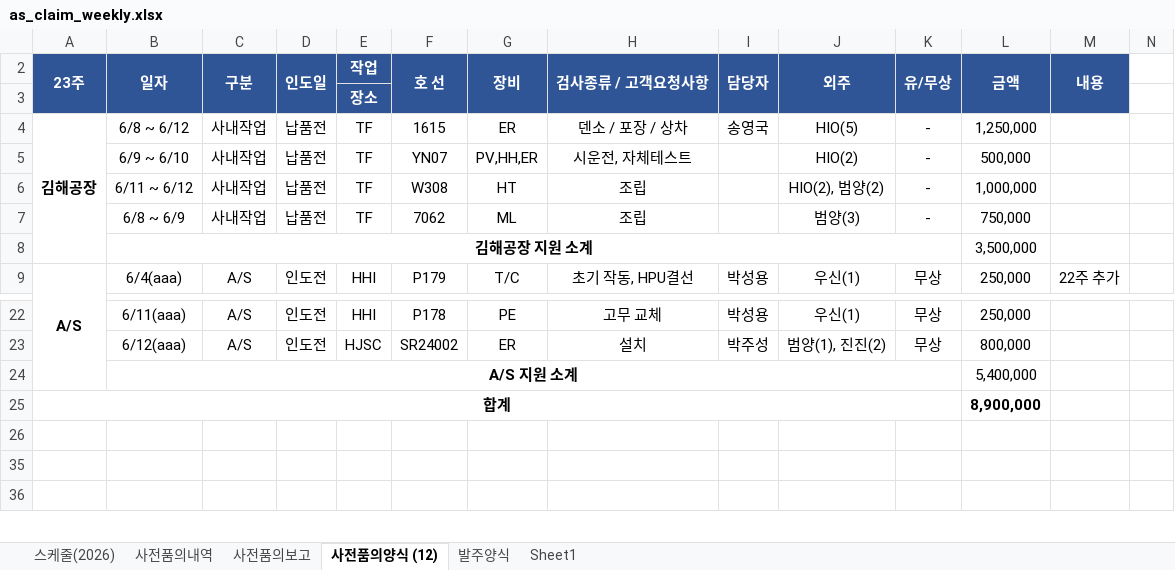
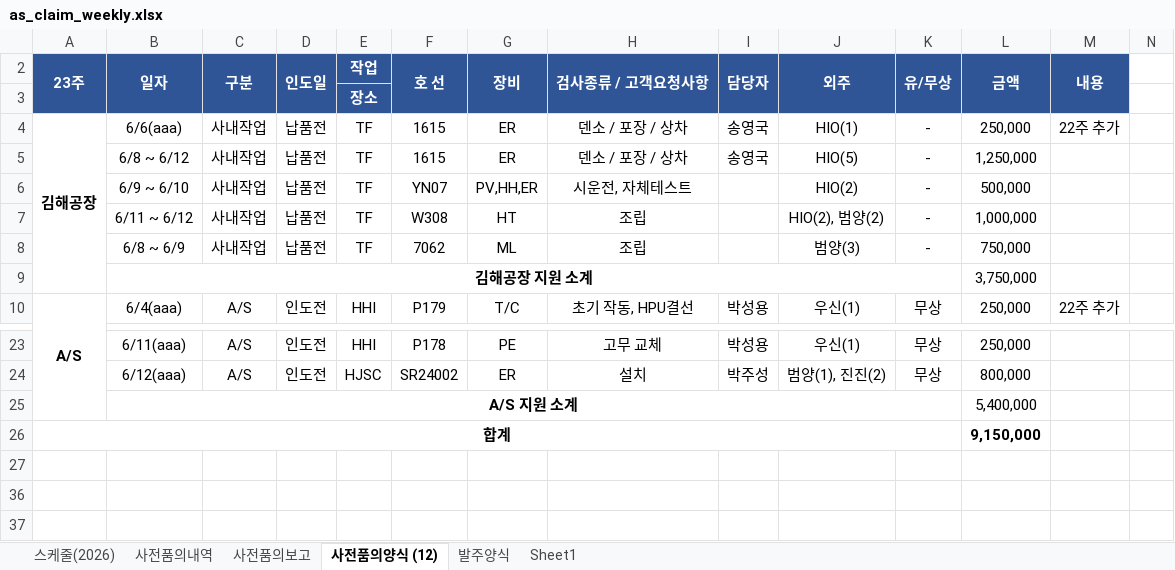
Before and after one commit to andaiga-create/weekly-schedule, an Excel workbook: as_claim_weekly.xlsx, sheet 사전품의양식 (12), drawn as a sheet; only a part is shown, gaps mark what is left out; values as stored, in another font and other column widths than the file's, no borders; addresses are those after the commit; rows hold the shown columns only; the diff names each change by its address in the sheet, - before the commit and + after, or states it on an @@ line.

Commit message:
Auto update: 2026-06-05(금) 18:00:03.12

```diff
--- a/as_claim_weekly.xlsx (sheet 사전품의양식 (12))
+++ b/as_claim_weekly.xlsx (sheet 사전품의양식 (12))
-B4: 6/8 ~ 6/12
+B4: 6/6(aaa)
-J4: HIO(5)
+J4: HIO(1)
-L4: 1,250,000
+L4: 250,000
-M4: (empty)
+M4: 22주 추가
+row 5:  | 6/8 ~ 6/12 | 사내작업 | 납품전 | TF | 1615 | ER | 덴소 / 포장 / 상차 | 송영국 | HIO(5) | - | 1,250,000
-L9: 3,500,000
+L9: 3,750,000
-L26: 8,900,000
+L26: 9,150,000
```
Also changed, not shown: sheet 사전품의보고, formulas that keep their value.
